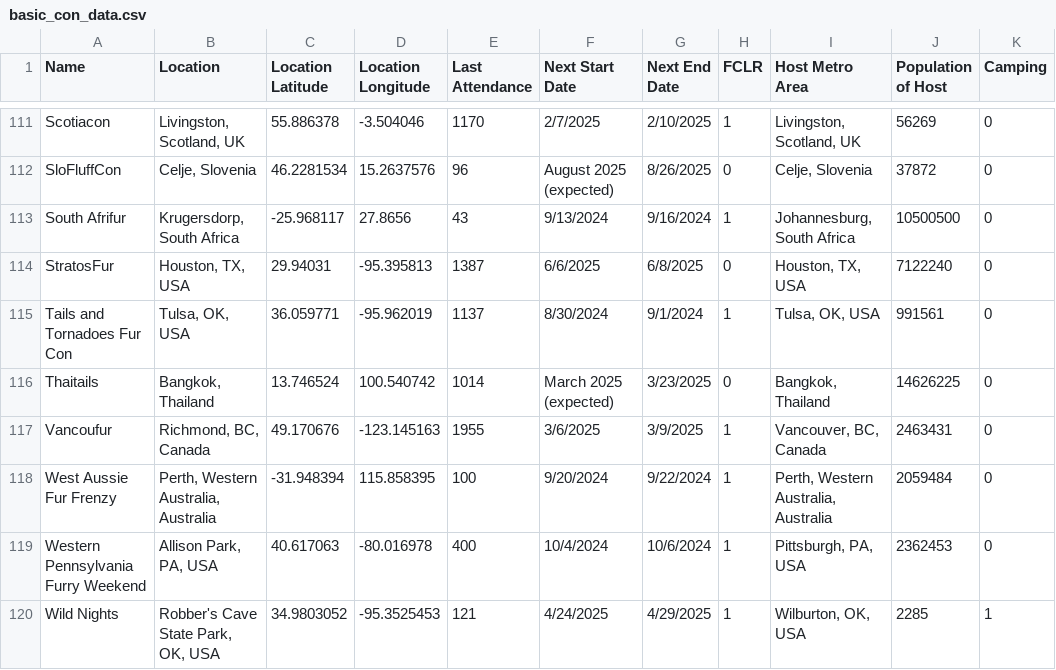
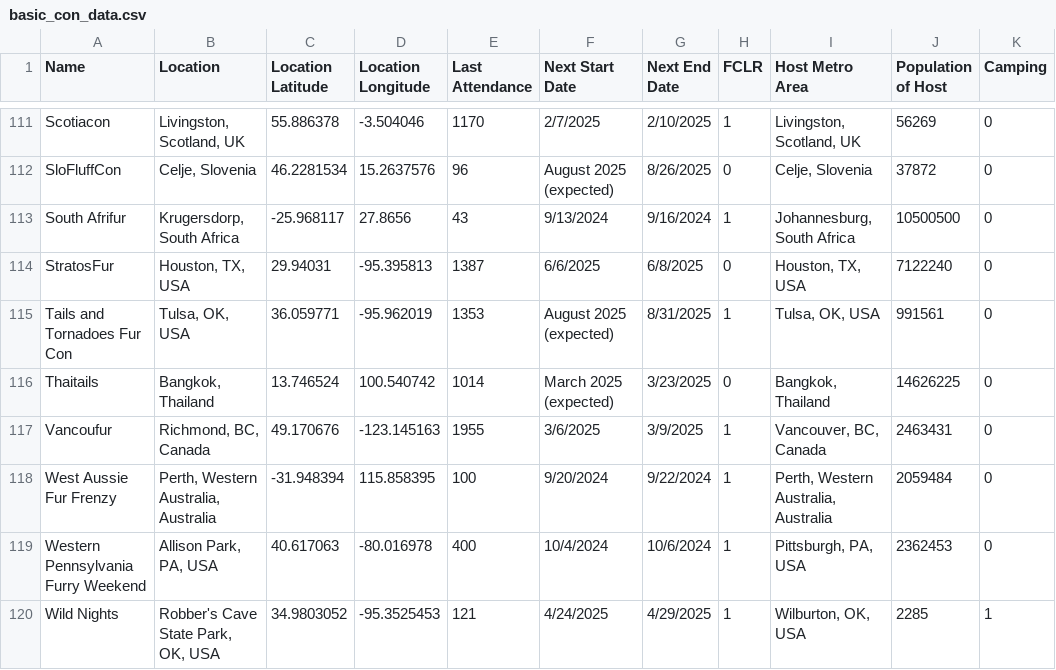
Before and after one commit to huehuecoyotl/furry-con-map, a CSV file: basic_con_data.csv, drawn as a sheet; only a part is shown, gaps mark what is left out; the diff names each change by its address in the sheet, - before the commit and + after, or states it on an @@ line.

```diff
--- a/basic_con_data.csv
+++ b/basic_con_data.csv
-E115 (Last Attendance): 1137
+E115 (Last Attendance): 1353
-F115 (Next Start Date): 8/30/2024
+F115 (Next Start Date): August 2025 (expected)
-G115 (Next End Date): 9/1/2024
+G115 (Next End Date): 8/31/2025
```
